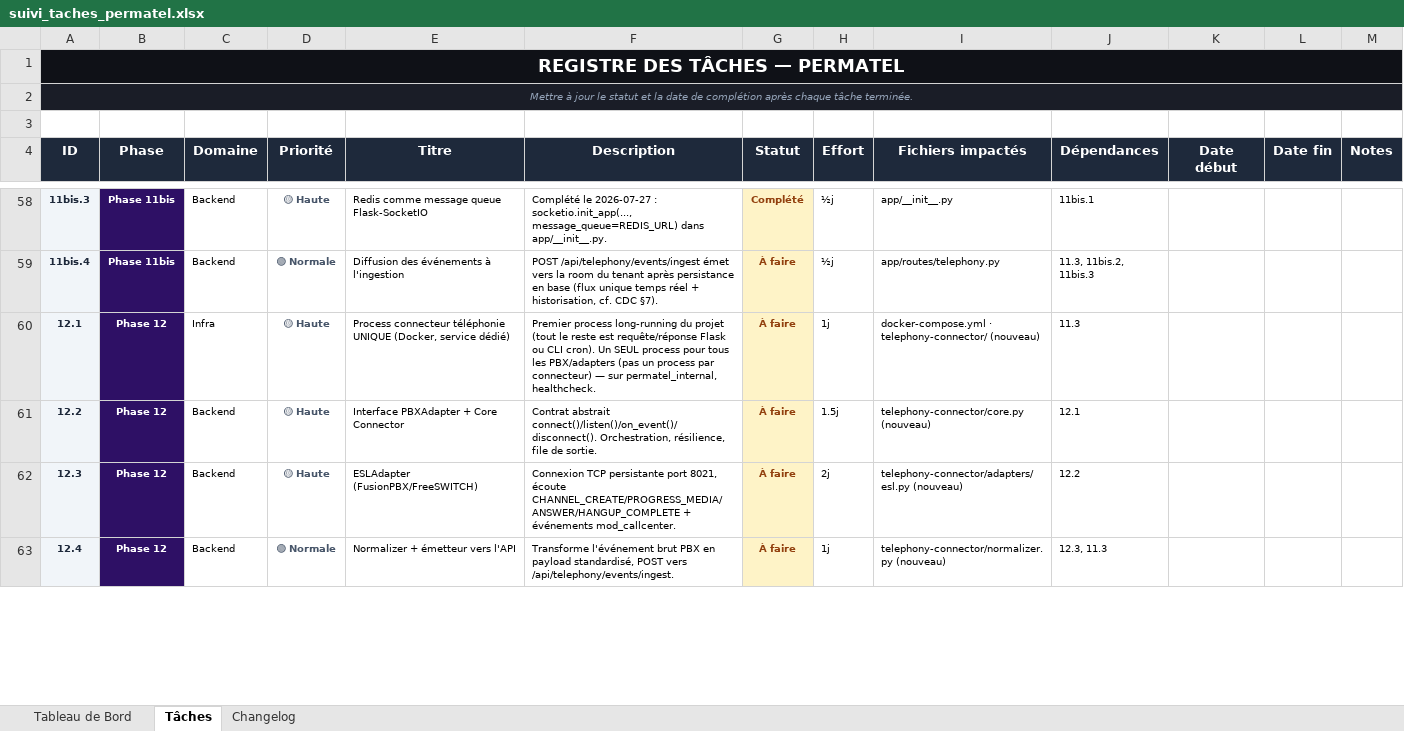
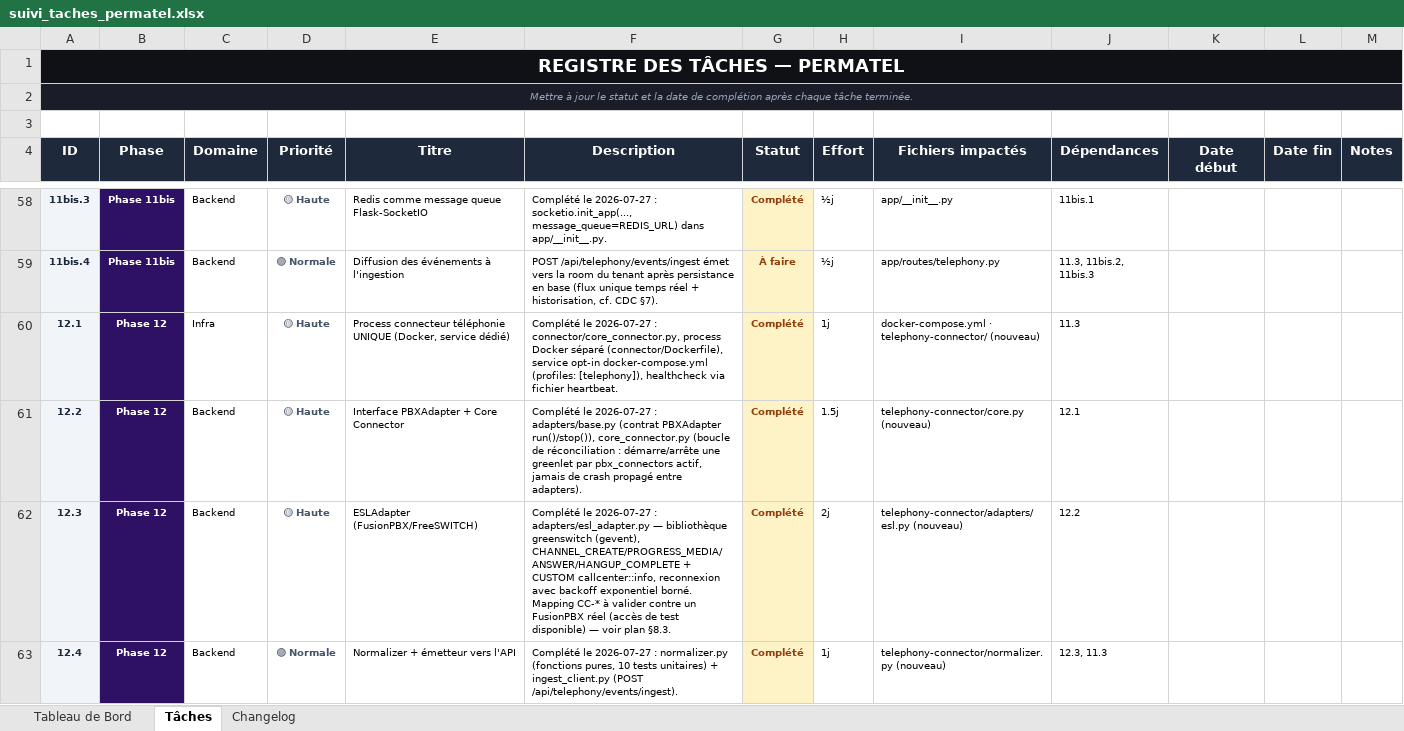
Before and after one commit to sokobla/permatel, an Excel workbook: docs/suivi_taches_permatel.xlsx, sheet Tâches, drawn as a sheet; only a part is shown, gaps mark what is left out; values as stored, in another font and other column widths than the file's, no borders; the diff covers the shown part only; the diff names each change by its address in the sheet, - before the commit and + after, or states it on an @@ line.

```diff
--- a/docs/suivi_taches_permatel.xlsx (sheet Tâches)
+++ b/docs/suivi_taches_permatel.xlsx (sheet Tâches)
-F60 (Description): Premier process long-running du projet (tout le reste est requête/réponse Flask ou CLI cron). Un SEUL process pour tous les PBX/adapters (pas un process par connecteur) — sur permatel_internal, healthcheck.
+F60 (Description): Complété le 2026-07-27 : connector/core_connector.py, process Docker séparé (connector/Dockerfile), service opt-in docker-compose.yml (profiles: [telephony]), healthcheck via fichier heartbeat.
-G60:G63 (Statut): À faire
+G60:G63 (Statut): Complété
-F61 (Description): Contrat abstrait connect()/listen()/on_event()/disconnect(). Orchestration, résilience, file de sortie.
+F61 (Description): Complété le 2026-07-27 : adapters/base.py (contrat PBXAdapter run()/stop()), core_connector.py (boucle de réconciliation : démarre/arrête une greenlet par pbx_connectors actif, jamais de crash propagé entre adapters).
-F62 (Description): Connexion TCP persistante port 8021, écoute CHANNEL_CREATE/PROGRESS_MEDIA/ANSWER/HANGUP_COMPLETE + événements mod_callcenter.
+F62 (Description): Complété le 2026-07-27 : adapters/esl_adapter.py — bibliothèque greenswitch (gevent), CHANNEL_CREATE/PROGRESS_MEDIA/ANSWER/HANGUP_COMPLETE + CUSTOM callcenter::info, reconnexion avec backoff exponentiel borné. Mapping CC-* à valider contre un FusionPBX réel (accès de test disponible) — voir plan §8.3.
-F63 (Description): Transforme l'événement brut PBX en payload standardisé, POST vers /api/telephony/events/ingest.
+F63 (Description): Complété le 2026-07-27 : normalizer.py (fonctions pures, 10 tests unitaires) + ingest_client.py (POST /api/telephony/events/ingest).
```
Also changed, not shown: 2 added rows and 4 edited cells elsewhere in this sheet, sheet Changelog, 22 other files.
